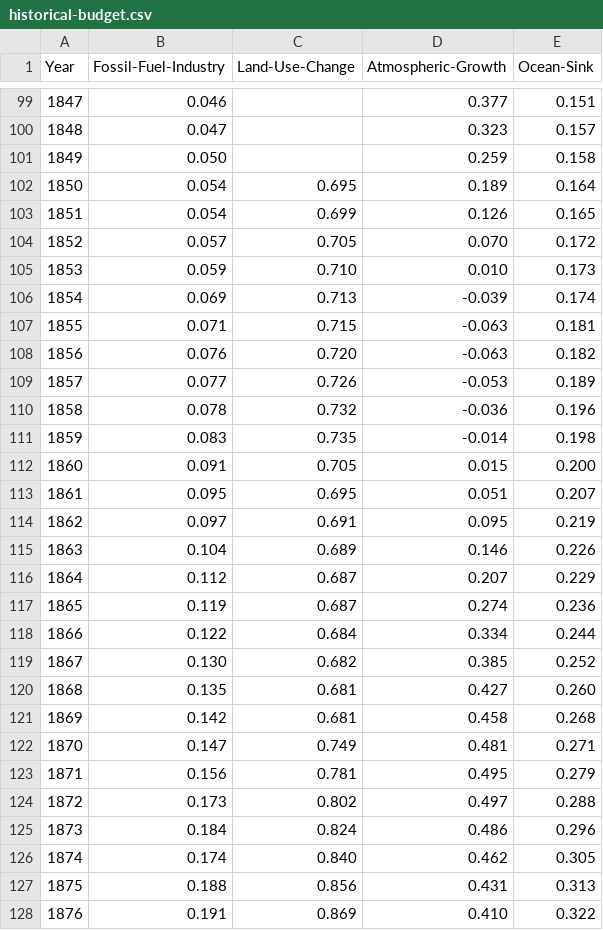
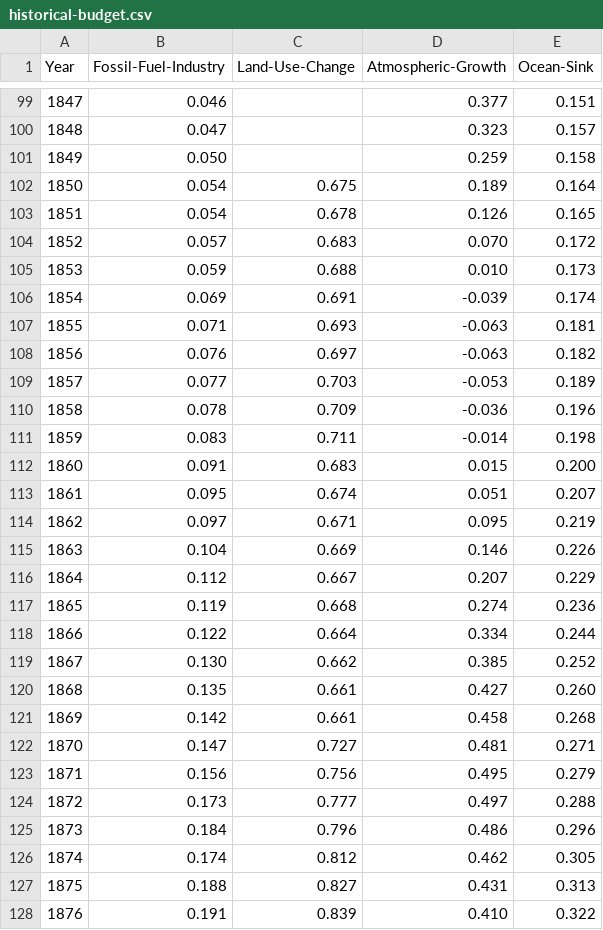
Before and after one commit to openclimatedata/global-carbon-budget, a CSV file: data/historical-budget.csv, drawn as a sheet; only a part is shown, gaps mark what is left out; the diff covers the shown part only.

```diff
--- a/data/historical-budget.csv
+++ b/data/historical-budget.csv
@@ -101,28 +101,28 @@ Year,Fossil-Fuel-Industry,Land-Use-Change,Atmospheric-Growth,Ocean-Sink
 1849,0.050,,0.259,0.158
-1850,0.054,0.695,0.189,0.164
-1851,0.054,0.699,0.126,0.165
-1852,0.057,0.705,0.070,0.172
-1853,0.059,0.710,0.010,0.173
-1854,0.069,0.713,-0.039,0.174
-1855,0.071,0.715,-0.063,0.181
-1856,0.076,0.720,-0.063,0.182
-1857,0.077,0.726,-0.053,0.189
-1858,0.078,0.732,-0.036,0.196
-1859,0.083,0.735,-0.014,0.198
-1860,0.091,0.705,0.015,0.200
-1861,0.095,0.695,0.051,0.207
-1862,0.097,0.691,0.095,0.219
-1863,0.104,0.689,0.146,0.226
-1864,0.112,0.687,0.207,0.229
-1865,0.119,0.687,0.274,0.236
-1866,0.122,0.684,0.334,0.244
-1867,0.130,0.682,0.385,0.252
-1868,0.135,0.681,0.427,0.260
-1869,0.142,0.681,0.458,0.268
-1870,0.147,0.749,0.481,0.271
-1871,0.156,0.781,0.495,0.279
-1872,0.173,0.802,0.497,0.288
-1873,0.184,0.824,0.486,0.296
-1874,0.174,0.840,0.462,0.305
-1875,0.188,0.856,0.431,0.313
-1876,0.191,0.869,0.410,0.322
+1850,0.054,0.675,0.189,0.164
+1851,0.054,0.678,0.126,0.165
+1852,0.057,0.683,0.070,0.172
+1853,0.059,0.688,0.010,0.173
+1854,0.069,0.691,-0.039,0.174
+1855,0.071,0.693,-0.063,0.181
+1856,0.076,0.697,-0.063,0.182
+1857,0.077,0.703,-0.053,0.189
+1858,0.078,0.709,-0.036,0.196
+1859,0.083,0.711,-0.014,0.198
+1860,0.091,0.683,0.015,0.200
+1861,0.095,0.674,0.051,0.207
+1862,0.097,0.671,0.095,0.219
+1863,0.104,0.669,0.146,0.226
+1864,0.112,0.667,0.207,0.229
+1865,0.119,0.668,0.274,0.236
+1866,0.122,0.664,0.334,0.244
+1867,0.130,0.662,0.385,0.252
+1868,0.135,0.661,0.427,0.260
+1869,0.142,0.661,0.458,0.268
+1870,0.147,0.727,0.481,0.271
+1871,0.156,0.756,0.495,0.279
+1872,0.173,0.777,0.497,0.288
+1873,0.184,0.796,0.486,0.296
+1874,0.174,0.812,0.462,0.305
+1875,0.188,0.827,0.431,0.313
+1876,0.191,0.839,0.410,0.322
```
Also changed, not shown: 140 edited cells elsewhere in this file, data/global-carbon-budget.csv, 4 other files.
